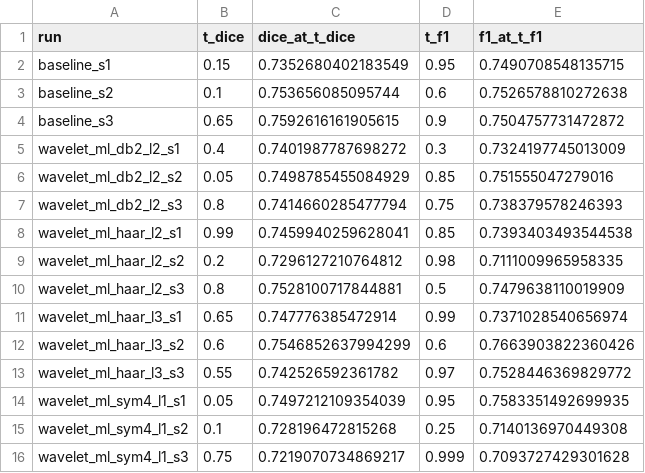
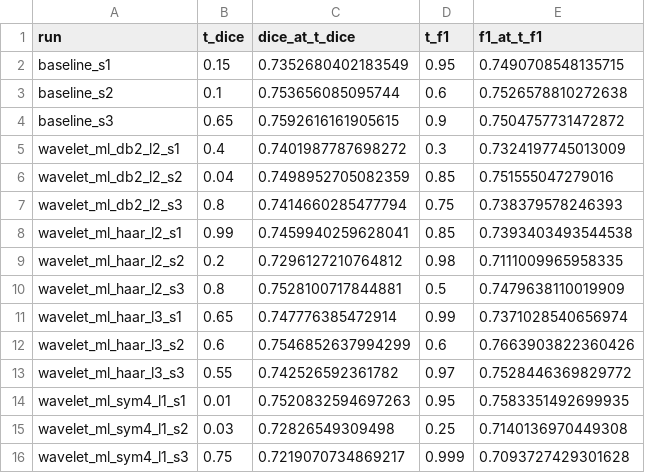
Before and after one commit to mariiakrasniuk/mslesseg-swinunetr-experiments, a CSV file: results/seeds_val/sweep/selected_thresholds.csv, drawn as a sheet.

```diff
--- a/results/seeds_val/sweep/selected_thresholds.csv
+++ b/results/seeds_val/sweep/selected_thresholds.csv
@@ -5,3 +5,3 @@ baseline_s3,0.65,0.7592616161905615,0.9,0.7504757731472872
 wavelet_ml_db2_l2_s1,0.4,0.7401987787698272,0.3,0.7324197745013009
-wavelet_ml_db2_l2_s2,0.05,0.7498785455084929,0.85,0.751555047279016
+wavelet_ml_db2_l2_s2,0.04,0.7498952705082359,0.85,0.751555047279016
 wavelet_ml_db2_l2_s3,0.8,0.7414660285477794,0.75,0.738379578246393
@@ -13,4 +13,4 @@ wavelet_ml_haar_l3_s2,0.6,0.7546852637994299,0.6,0.7663903822360426
 wavelet_ml_haar_l3_s3,0.55,0.742526592361782,0.97,0.7528446369829772
-wavelet_ml_sym4_l1_s1,0.05,0.7497212109354039,0.95,0.7583351492699935
-wavelet_ml_sym4_l1_s2,0.1,0.728196472815268,0.25,0.7140136970449308
+wavelet_ml_sym4_l1_s1,0.01,0.7520832594697263,0.95,0.7583351492699935
+wavelet_ml_sym4_l1_s2,0.03,0.72826549309498,0.25,0.7140136970449308
 wavelet_ml_sym4_l1_s3,0.75,0.7219070734869217,0.999,0.7093727429301628
```
Also changed, not shown: results/seeds_test/aggregate.csv, results/seeds_test/sweep/recall_at_fp.csv, 8 other files.
